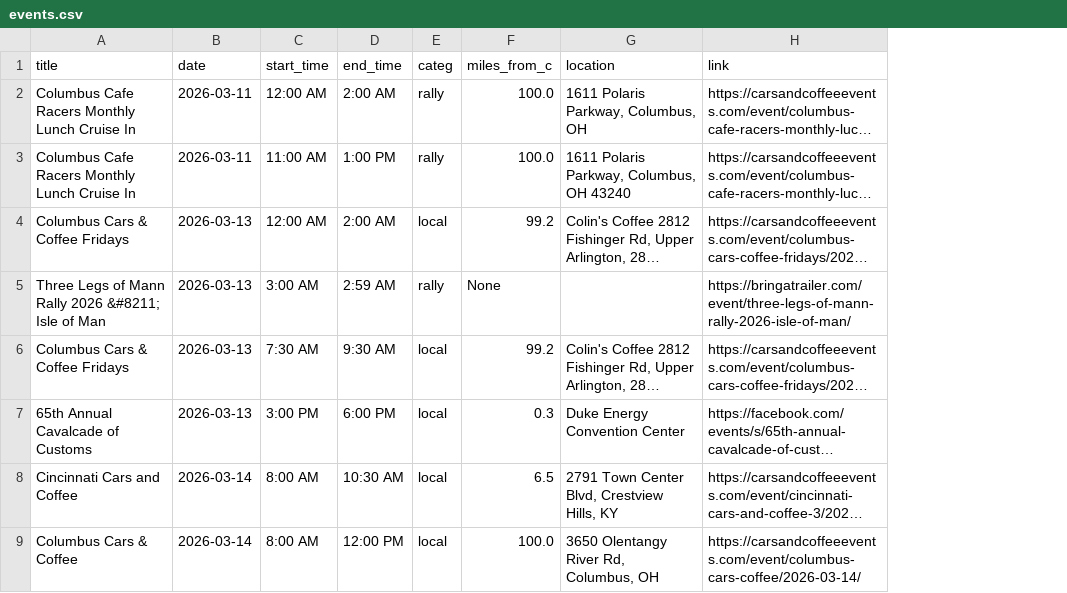
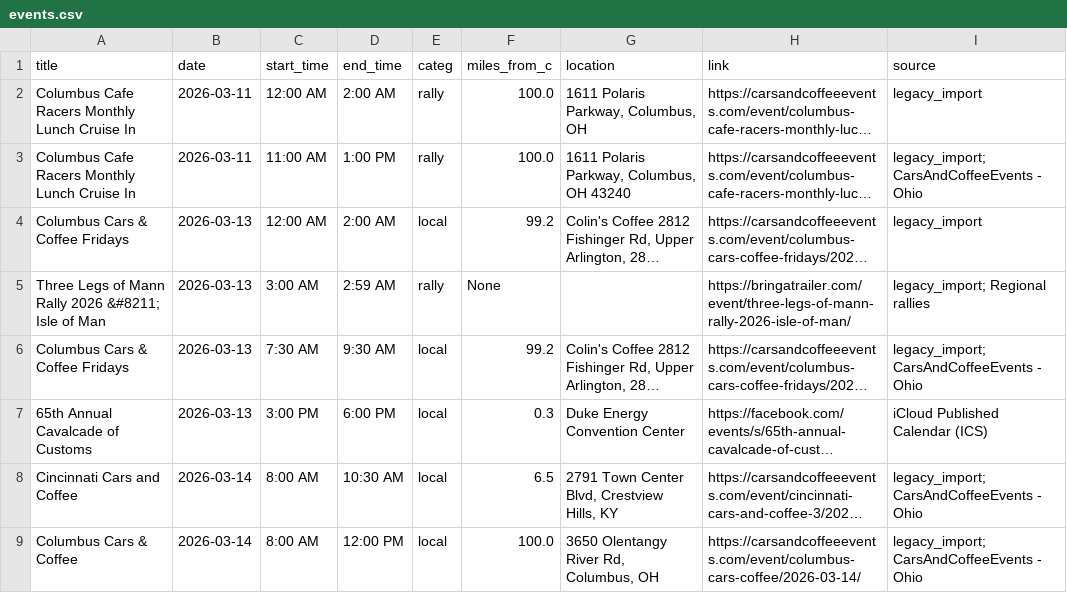
Before and after one commit to themessings/cincy-car-events, a CSV file: data/events.csv, drawn as a sheet; only a part is shown; long unchanged cells end in …; the diff names each change by its address in the sheet, - before the commit and + after, or states it on an @@ line.

Commit message:
Update Cincinnati-area car events

```diff
--- a/data/events.csv
+++ b/data/events.csv
+column I (source), rows 2-9: legacy_import | legacy_import; CarsAndCoffeeEvents - Ohio | legacy_import | legacy_import; Regional rallies | legacy_import; CarsAndCoffeeEvents - Ohio | iCloud Published Calendar (ICS) | legacy_import; CarsAndCoffeeEvents - Ohio | legacy_import; CarsAndCoffeeEvents - Ohio
```
Also changed, not shown: 4 other files.
